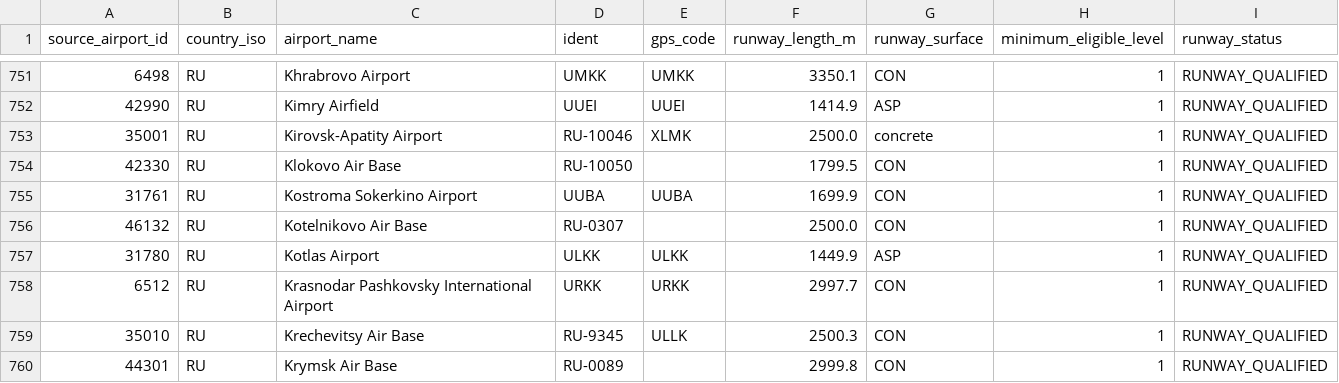
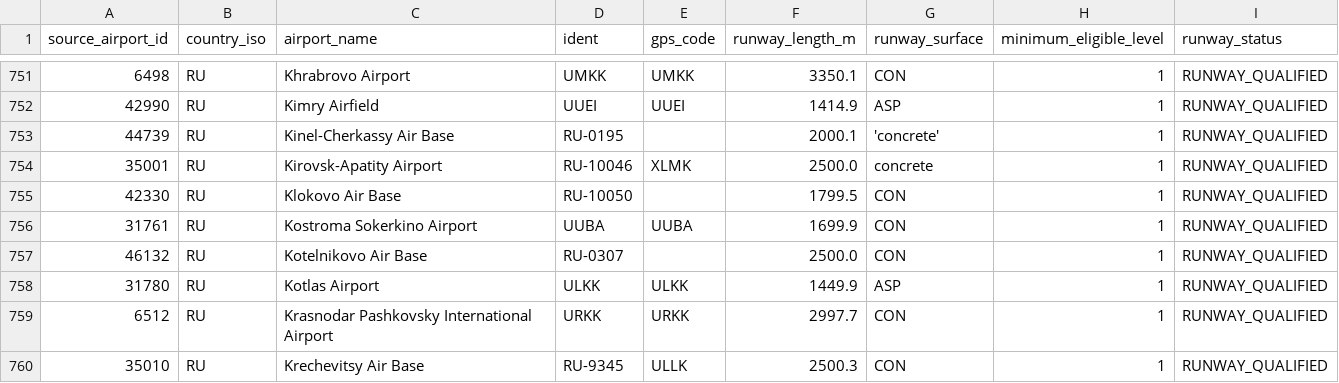
Before and after one commit to bracko87/Airlinerra, a CSV file: data/airports/airport_register.csv, drawn as a sheet; only a part is shown, gaps mark what is left out; the shorter side is filled out with more unchanged rows.

```diff
--- a/data/airports/airport_register.csv
+++ b/data/airports/airport_register.csv
@@ -752,2 +752,3 @@ source_airport_id,country_iso,airport_name,ident,gps_code,runway_length_m,runway
 42990,RU,Kimry Airfield,UUEI,UUEI,1414.9,ASP,1,RUNWAY_QUALIFIED
+44739,RU,Kinel-Cherkassy Air Base,RU-0195,,2000.1,'concrete',1,RUNWAY_QUALIFIED
 35001,RU,Kirovsk-Apatity Airport,RU-10046,XLMK,2500.0,concrete,1,RUNWAY_QUALIFIED
```
Also changed, not shown: data/airports/generated/group8/group8_technical_candidates.csv, 3 other files.
